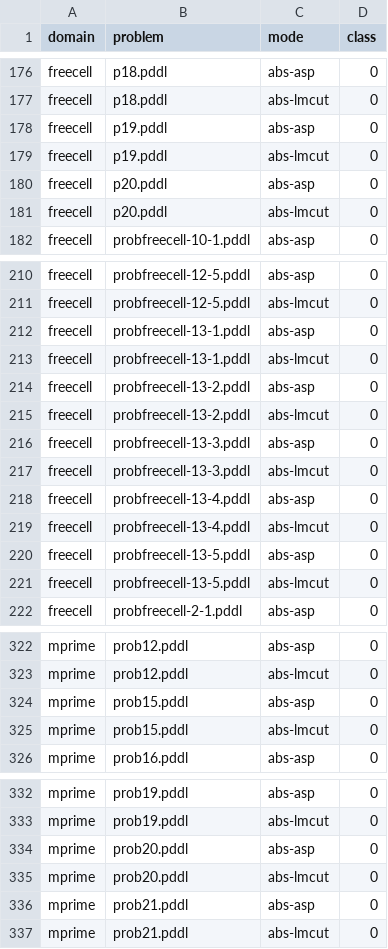
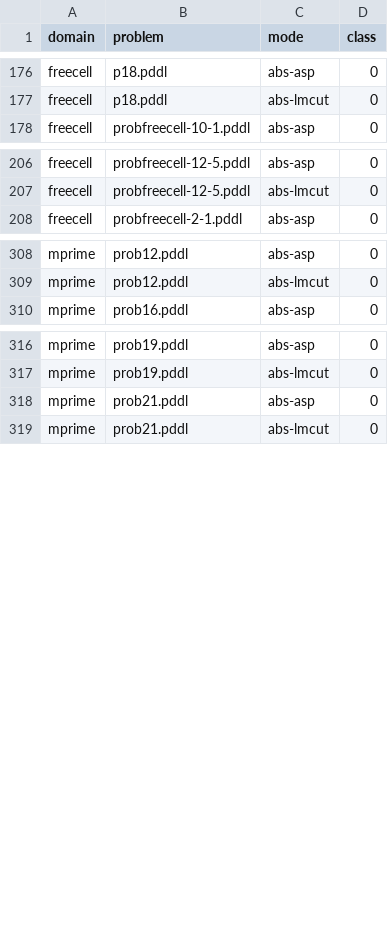
Before and after one commit to tempate/Abstract-Planning-Framework, a CSV file: experiments/ipc/opt/resources/best_classes.csv, drawn as a sheet; only a part is shown, gaps mark what is left out; the diff covers the shown part only; the diff names each change by its address in the sheet, - before the commit and + after, or states it on an @@ line.

```diff
--- a/experiments/ipc/opt/resources/best_classes.csv
+++ b/experiments/ipc/opt/resources/best_classes.csv
-row 178: freecell | p19.pddl | abs-asp | 0
-row 179: freecell | p19.pddl | abs-lmcut | 0
-row 180: freecell | p20.pddl | abs-asp | 0
-row 181: freecell | p20.pddl | abs-lmcut | 0
-row 212: freecell | probfreecell-13-1.pddl | abs-asp | 0
-row 213: freecell | probfreecell-13-1.pddl | abs-lmcut | 0
-row 214: freecell | probfreecell-13-2.pddl | abs-asp | 0
-row 215: freecell | probfreecell-13-2.pddl | abs-lmcut | 0
-row 216: freecell | probfreecell-13-3.pddl | abs-asp | 0
-row 217: freecell | probfreecell-13-3.pddl | abs-lmcut | 0
-row 218: freecell | probfreecell-13-4.pddl | abs-asp | 0
-row 219: freecell | probfreecell-13-4.pddl | abs-lmcut | 0
-row 220: freecell | probfreecell-13-5.pddl | abs-asp | 0
-row 221: freecell | probfreecell-13-5.pddl | abs-lmcut | 0
-row 324: mprime | prob15.pddl | abs-asp | 0
-row 325: mprime | prob15.pddl | abs-lmcut | 0
-row 334: mprime | prob20.pddl | abs-asp | 0
-row 335: mprime | prob20.pddl | abs-lmcut | 0
```
Also changed, not shown: 2 removed rows elsewhere in this file, experiments/ipc/opt/resources/results.csv, 3 other files.
